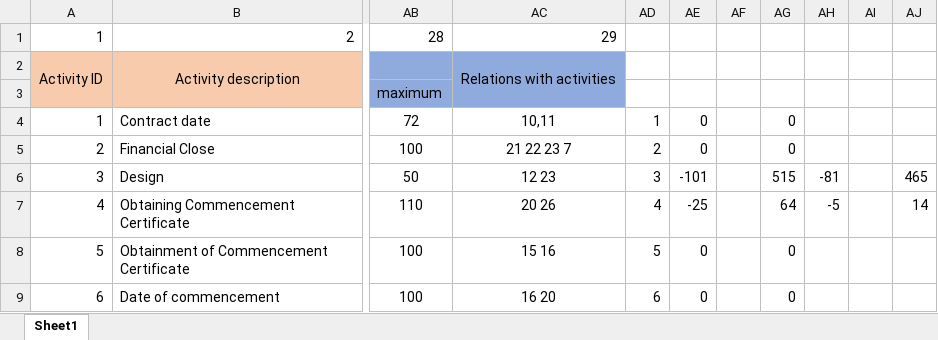
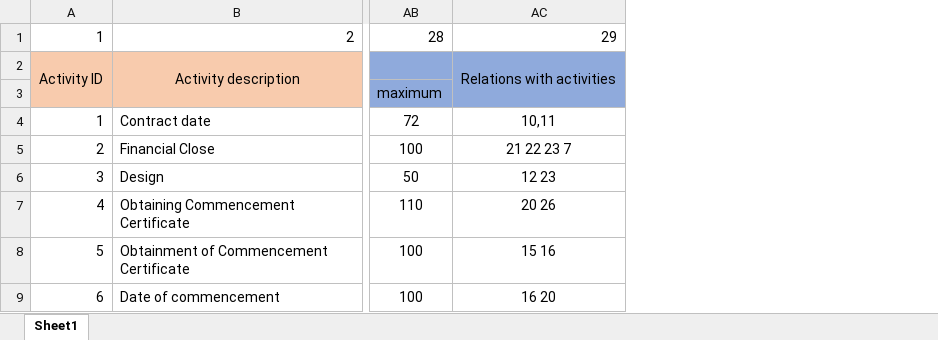
Before and after one commit to mitigation-controller/mitc, an Excel workbook: data/Case study 2 correlation.xlsx, sheet Sheet1, drawn as a sheet; only a part is shown, gaps mark what is left out; values as stored, in another font and other column widths than the file's, no borders; the diff names each change by its address in the sheet, - before the commit and + after, or states it on an @@ line.

Commit message:
data files

```diff
--- a/data/Case study 2 correlation.xlsx (sheet Sheet1)
+++ b/data/Case study 2 correlation.xlsx (sheet Sheet1)
-column AD, rows 4-9: 1 | 2 | 3 | 4 | 5 | 6
-column AE, rows 4-9: 0 | 0 | -101 | -25 | 0 | 0
-column AF, empty
-column AG, rows 4-9: 0 | 0 | 515 | 64 | 0 | 0
-column AH, rows 6-7: -81 | -5
-column AI, empty
-column AJ, rows 6-7: 465 | 14
```
